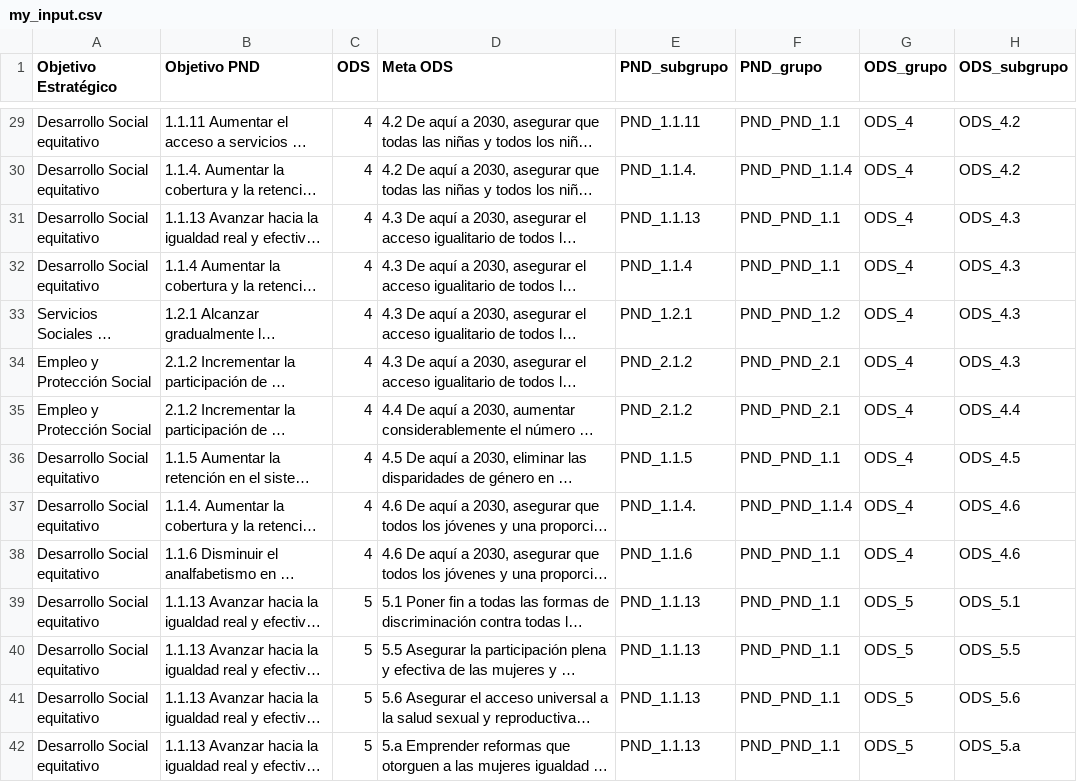
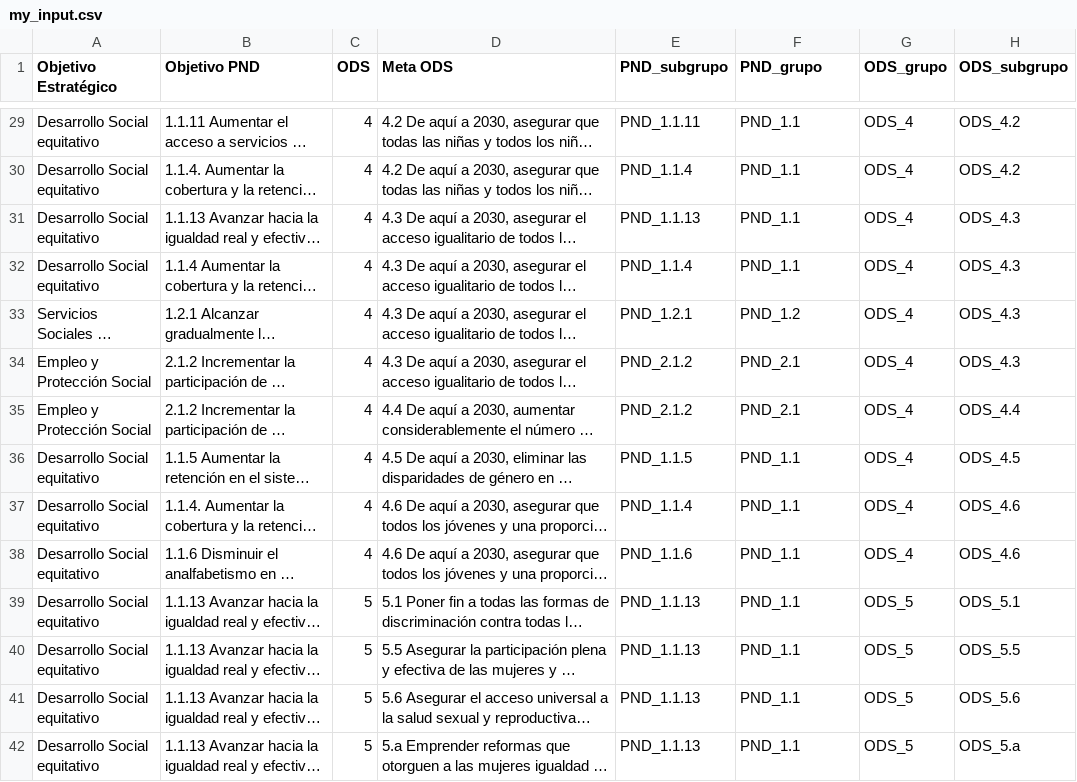
Before and after one commit to Rendich/cepal, a CSV file: public/data/my_input.csv, drawn as a sheet; only a part is shown, gaps mark what is left out; long unchanged cells end in …; the diff covers the shown part only; the diff names each change by its address in the sheet, - before the commit and + after, or states it on an @@ line.

```diff
--- a/public/data/my_input.csv
+++ b/public/data/my_input.csv
-F29 (PND_grupo): PND_PND_1.1
+F29 (PND_grupo): PND_1.1
-E30 (PND_subgrupo): PND_1.1.4.
+E30 (PND_subgrupo): PND_1.1.4
-F30 (PND_grupo): PND_PND_1.1.4
+F30 (PND_grupo): PND_1.1
-F31:F32 (PND_grupo): PND_PND_1.1
+F31:F32 (PND_grupo): PND_1.1
-F33 (PND_grupo): PND_PND_1.2
+F33 (PND_grupo): PND_1.2
-F34:F35 (PND_grupo): PND_PND_2.1
+F34:F35 (PND_grupo): PND_2.1
-F36 (PND_grupo): PND_PND_1.1
+F36 (PND_grupo): PND_1.1
-E37 (PND_subgrupo): PND_1.1.4.
+E37 (PND_subgrupo): PND_1.1.4
-F37 (PND_grupo): PND_PND_1.1.4
+F37 (PND_grupo): PND_1.1
-F38:F42 (PND_grupo): PND_PND_1.1
+F38:F42 (PND_grupo): PND_1.1
```
Also changed, not shown: 181 edited cells elsewhere in this file, 19 other files.
